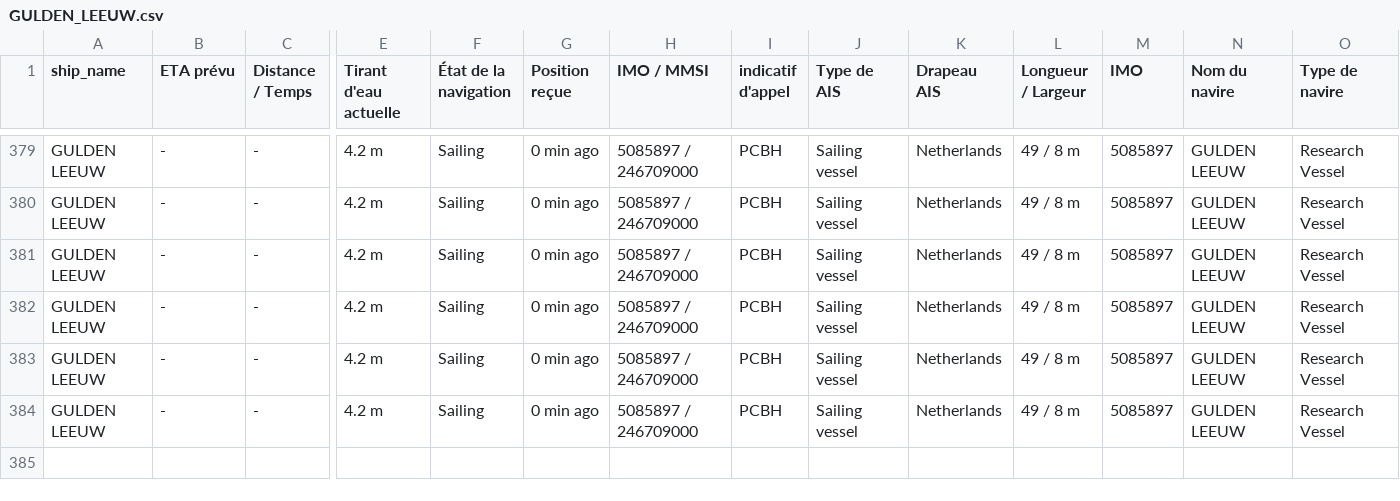
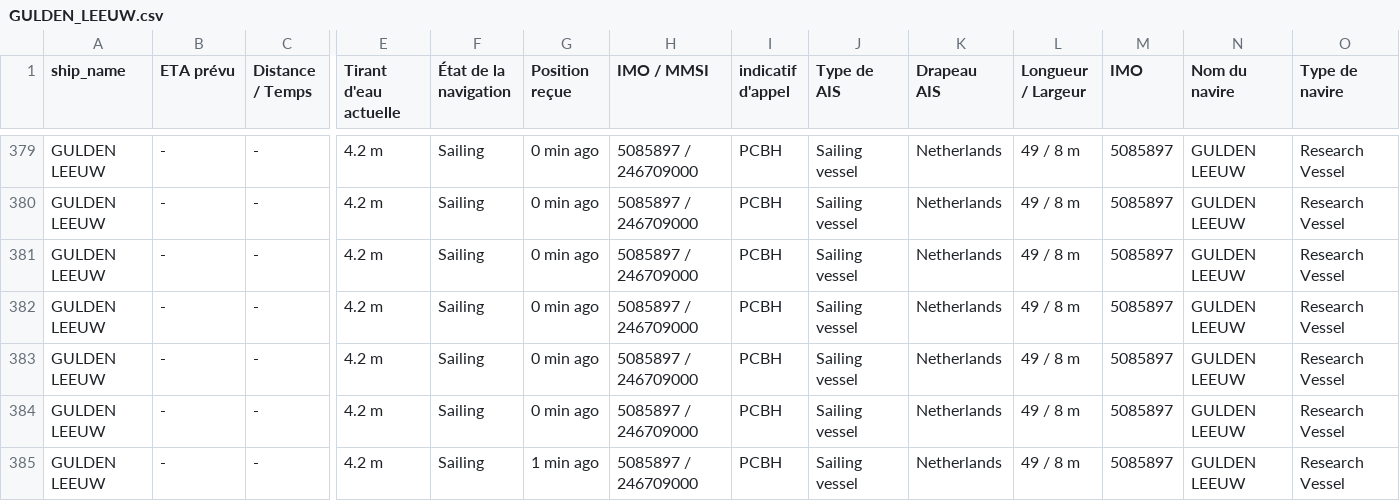
Before and after one commit to ZouarhiYassmin/ais-dataset-vesselfinder, a CSV file: data/GULDEN_LEEUW.csv, drawn as a sheet; only a part is shown, gaps mark what is left out; rows hold the shown columns only; the diff names each change by its address in the sheet, - before the commit and + after, or states it on an @@ line.

```diff
--- a/data/GULDEN_LEEUW.csv
+++ b/data/GULDEN_LEEUW.csv
+row 385: GULDEN LEEUW | - | - | 4.2 m | Sailing | 1 min ago | 5085897 / 246709000 | PCBH | Sailing vessel | Netherlands | 49 / 8 m | 5085897 | GULDEN LEEUW | Research Vessel
```
Also changed, not shown: data/ARROW.csv, data/FORTUNATE_SUN.csv, 5 other files.
